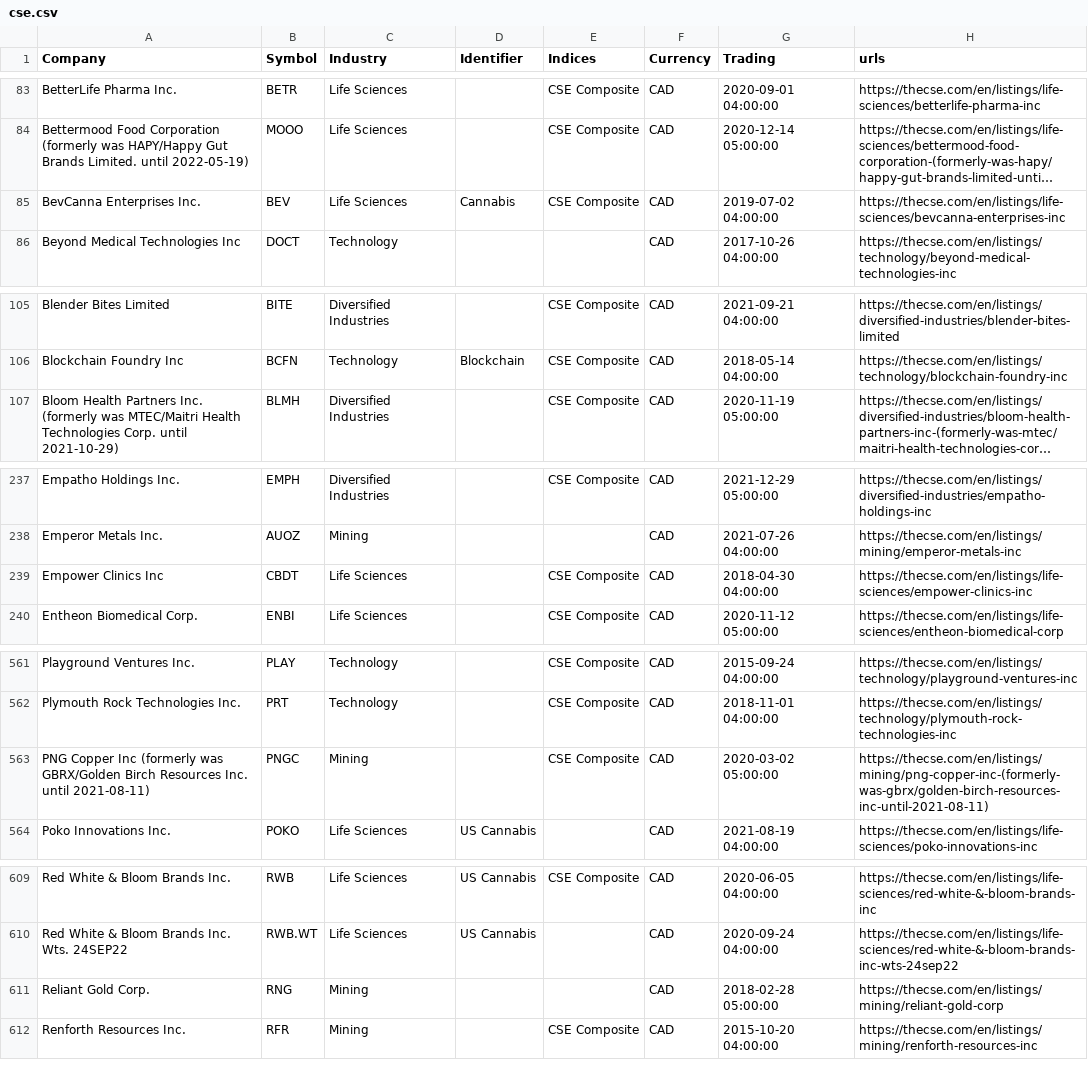
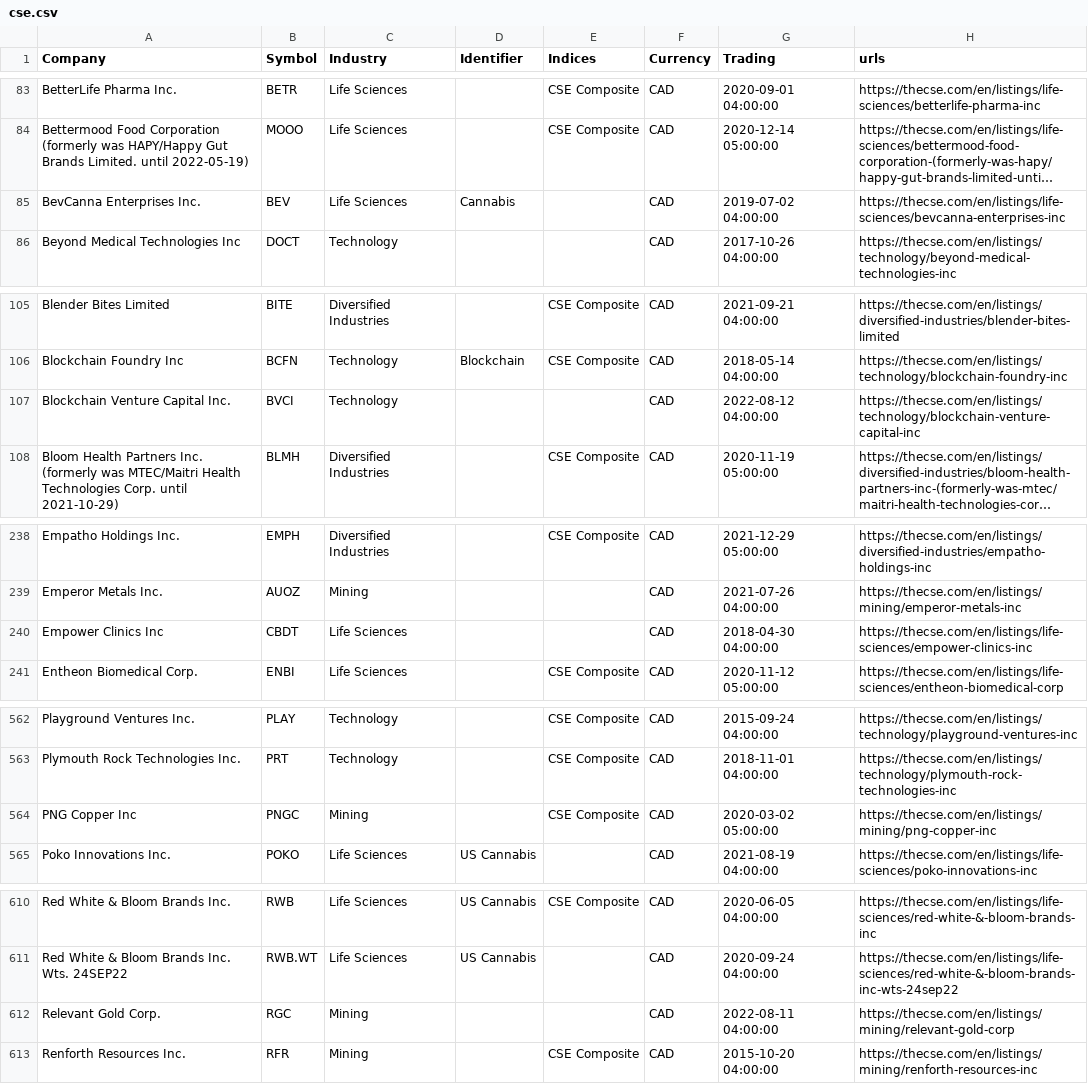
Before and after one commit to FriendlyUser/cad_tickers_list, a CSV file: static/latest/cse.csv, drawn as a sheet; only a part is shown, gaps mark what is left out; long unchanged cells end in …; addresses are those after the commit; the diff covers the shown part only; the diff names each change by its address in the sheet, - before the commit and + after, or states it on an @@ line.

```diff
--- a/static/latest/cse.csv
+++ b/static/latest/cse.csv
-E85 (Indices): CSE Composite
+E85 (Indices): (empty)
+row 107: Blockchain Venture Capital Inc. | BVCI | Technology |  |  | CAD | 2022-08-12 04:00:00 | https://thecse.com/en/listings/technology/blockchain-venture-capital-inc
-E240 (Indices): CSE Composite
+E240 (Indices): (empty)
-A564 (Company): …Copper Inc (formerly was GBRX/Golden Birch Resources Inc. until 2021-08-11)
+A564 (Company): …Copper Inc
-H564 (urls): https://thecse.com/en/listings/mining/png-copper-inc-(formerly-was-gbrx/golden-birch-resources-inc-until-2021-08-11)
+H564 (urls): https://thecse.com/en/listings/mining/png-copper-inc
-A612 (Company): Reliant Gold Corp.
+A612 (Company): Relevant Gold Corp.
-B612 (Symbol): RNG
+B612 (Symbol): RGC
-G612 (Trading): 2018-02-28 05:00:00
+G612 (Trading): 2022-08-11 04:00:00
-H612 (urls): https://thecse.com/en/listings/mining/reliant-gold-corp
+H612 (urls): https://thecse.com/en/listings/mining/relevant-gold-corp
```
Also changed, not shown: 2 edited cells elsewhere in this file.
